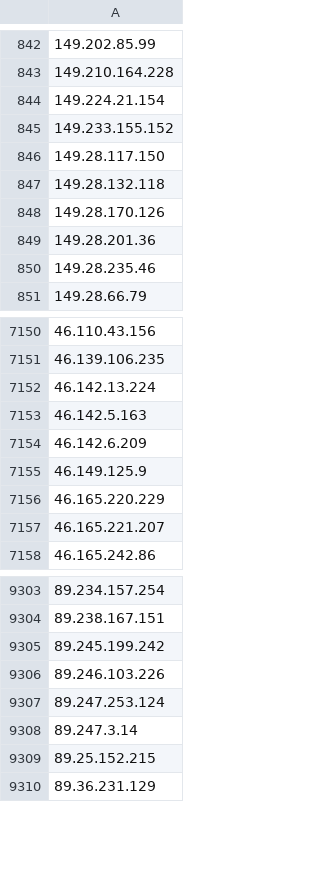
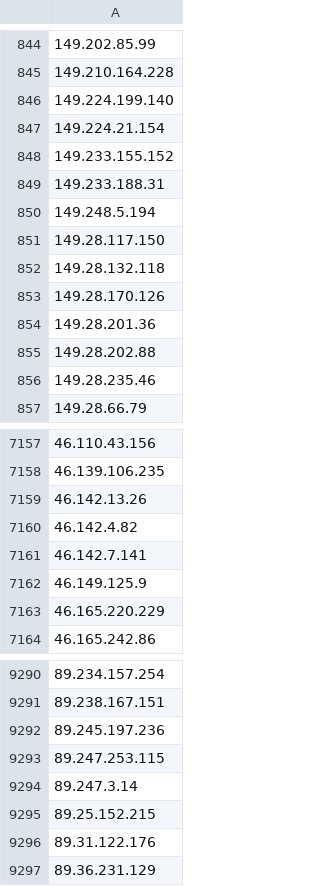
Before and after one commit to nullwhire/tor-watchlist, a CSV file: data/tor_ips.csv, drawn as a sheet; only a part is shown, gaps mark what is left out; removed rows and columns are numbered as before the commit, all else as after; the diff covers the shown part only; the diff names each change by its address in the sheet, - before the commit and + after, or states it on an @@ line.

```diff
--- a/data/tor_ips.csv
+++ b/data/tor_ips.csv
+row 846: 149.224.199.140
+row 849: 149.233.188.31
+row 850: 149.248.5.194
+row 855: 149.28.202.88
-A7159: 46.142.13.224
+A7159: 46.142.13.26
-A7160: 46.142.5.163
+A7160: 46.142.4.82
-A7161: 46.142.6.209
+A7161: 46.142.7.141
-row 7157: 46.165.221.207
-A9292: 89.245.199.242
+A9292: 89.245.197.236
-A9293: 89.246.103.226
+A9293: 89.247.253.115
-row 9307: 89.247.253.124
+row 9296: 89.31.122.176
```
Also changed, not shown: 71 added rows, 89 removed rows and 24 edited cells elsewhere in this file, 1 other file.
